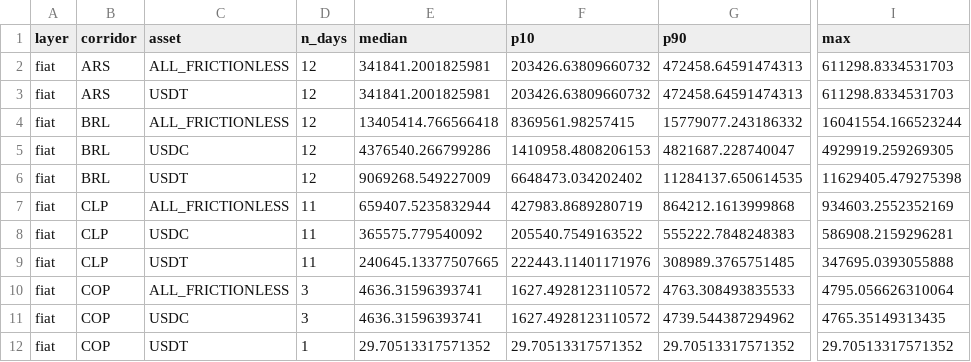
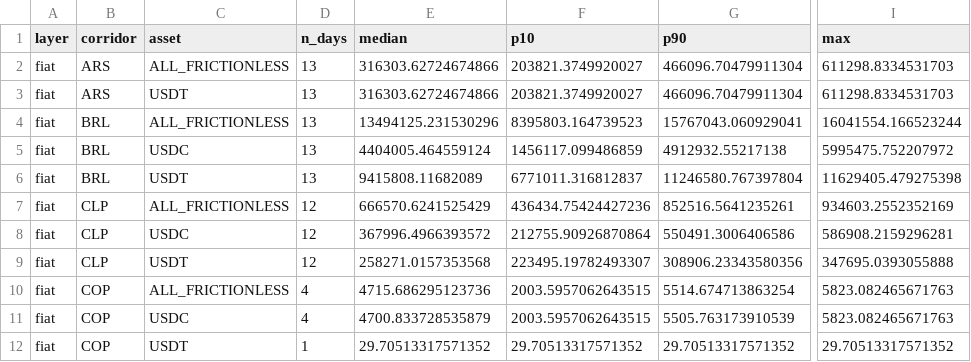
Before and after one commit to weiyeecon/stablecoin-depth-panel, a CSV file: panel/summary_depth_2pct.csv, drawn as a sheet; only a part is shown, gaps mark what is left out; the diff covers the shown part only; the diff names each change by its address in the sheet, - before the commit and + after, or states it on an @@ line.

Commit message:
depth snapshot 2026-08-15 [skip ci]

```diff
--- a/panel/summary_depth_2pct.csv
+++ b/panel/summary_depth_2pct.csv
-D2:D6 (n_days): 12
+D2:D6 (n_days): 13
-E2:E3 (median): 341841.2001825981
+E2:E3 (median): 316303.62724674866
-F2:F3 (p10): 203426.63809660732
+F2:F3 (p10): 203821.3749920027
-G2:G3 (p90): 472458.64591474313
+G2:G3 (p90): 466096.70479911304
-E4 (median): 13405414.766566418
+E4 (median): 13494125.231530296
-F4 (p10): 8369561.98257415
+F4 (p10): 8395803.164739523
-G4 (p90): 15779077.243186332
+G4 (p90): 15767043.060929041
-E5 (median): 4376540.266799286
+E5 (median): 4404005.464559124
-F5 (p10): 1410958.4808206153
+F5 (p10): 1456117.099486859
-G5 (p90): 4821687.228740047
+G5 (p90): 4912932.55217138
-I5 (max): 4929919.259269305
+I5 (max): 5995475.752207972
-E6 (median): 9069268.549227009
+E6 (median): 9415808.11682089
-F6 (p10): 6648473.034202402
+F6 (p10): 6771011.316812837
-G6 (p90): 11284137.650614535
+G6 (p90): 11246580.767397804
-D7:D9 (n_days): 11
+D7:D9 (n_days): 12
-E7 (median): 659407.5235832944
+E7 (median): 666570.6241525429
-F7 (p10): 427983.8689280719
+F7 (p10): 436434.75424427236
-G7 (p90): 864212.1613999868
+G7 (p90): 852516.5641235261
-E8 (median): 365575.779540092
+E8 (median): 367996.4966393572
-F8 (p10): 205540.7549163522
+F8 (p10): 212755.90926870864
-G8 (p90): 555222.7848248383
+G8 (p90): 550491.3006406586
-E9 (median): 240645.13377507665
+E9 (median): 258271.0157353568
-F9 (p10): 222443.11401171976
+F9 (p10): 223495.19782493307
-G9 (p90): 308989.3765751485
+G9 (p90): 308906.23343580356
-D10:D11 (n_days): 3
+D10:D11 (n_days): 4
-E10 (median): 4636.31596393741
+E10 (median): 4715.686295123736
-F10:F11 (p10): 1627.4928123110572
+F10:F11 (p10): 2003.5957062643515
-G10 (p90): 4763.308493835533
+G10 (p90): 5514.674713863254
-I10 (max): 4795.056626310064
+I10 (max): 5823.082465671763
-E11 (median): 4636.31596393741
+E11 (median): 4700.833728535879
-G11 (p90): 4739.544387294962
+G11 (p90): 5505.763173910539
-I11 (max): 4765.35149313435
+I11 (max): 5823.082465671763
```
Also changed, not shown: 149 edited cells elsewhere in this file, 12 other files.
